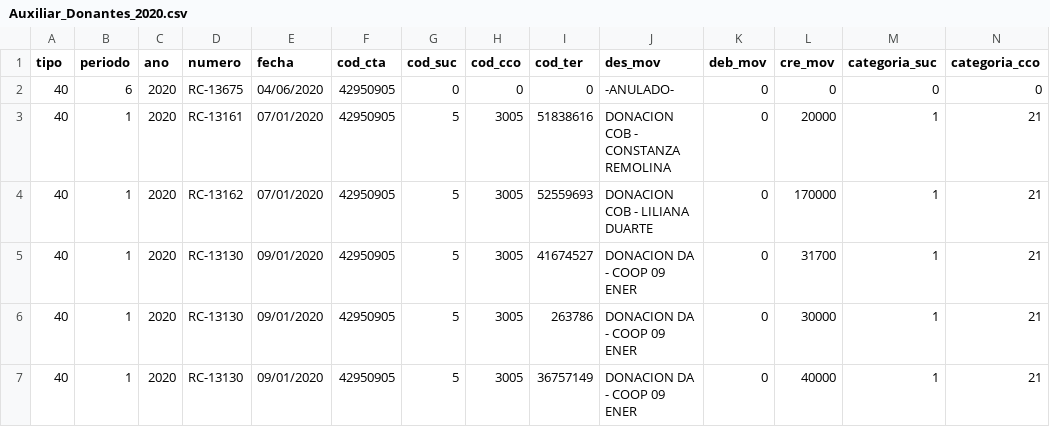
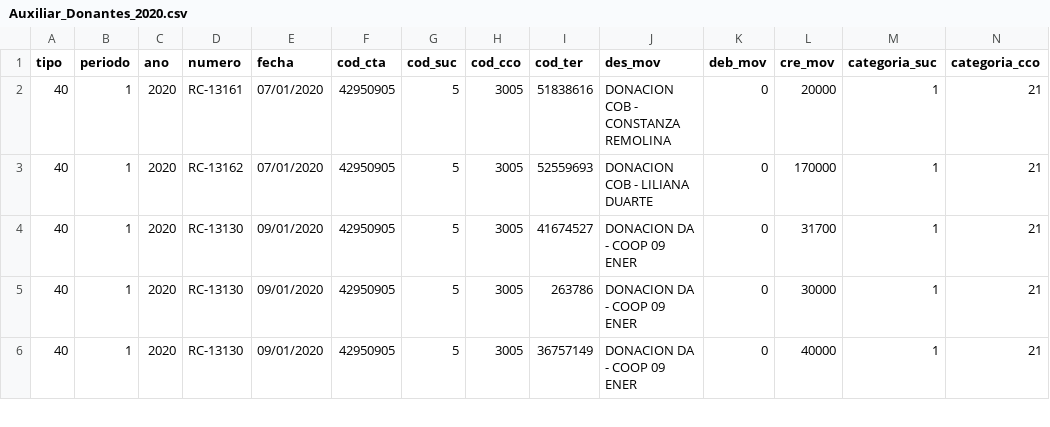
Before and after one commit to macoyulloa/acfemenina, a CSV file: data/contabilidad_limpios/Auxiliar_Donantes_2020.csv, drawn as a sheet; only a part is shown; rows hold the shown columns only; the diff names each change by its address in the sheet, - before the commit and + after, or states it on an @@ line.

```diff
--- a/data/contabilidad_limpios/Auxiliar_Donantes_2020.csv
+++ b/data/contabilidad_limpios/Auxiliar_Donantes_2020.csv
-row 2: 40 | 6 | 2020 | RC-13675 | 04/06/2020 | 42950905 | 0 | 0 | 0 | -ANULADO- | 0 | 0 | 0 | 0
```
Also changed, not shown: data/contabilidad_limpios/Auxiliar_Donantes.csv, data/contabilidad_limpios/Auxiliar_Donantes_2018.csv, 1 other file.
